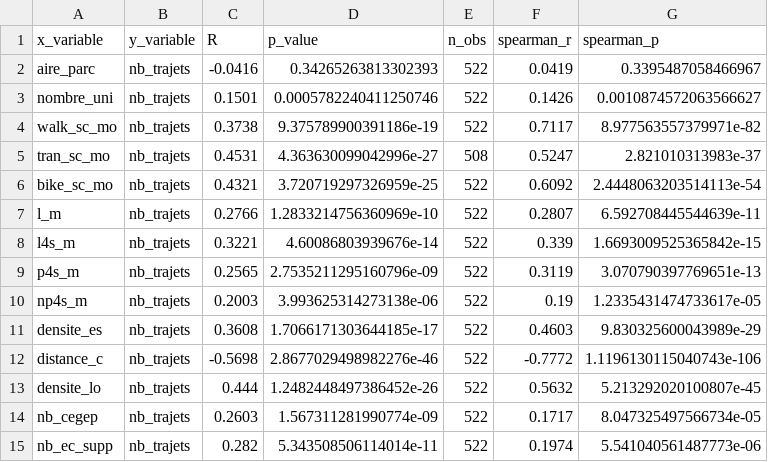
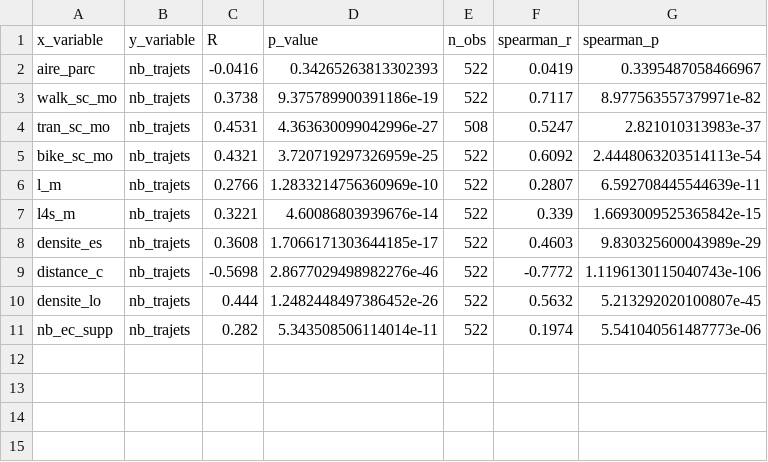
Before and after one commit to OlivierStGeorges/winter_bixi, a CSV file: output/ete_2024/250m/correlations.csv, drawn as a sheet; the diff names each change by its address in the sheet, - before the commit and + after, or states it on an @@ line.

```diff
--- a/output/ete_2024/250m/correlations.csv
+++ b/output/ete_2024/250m/correlations.csv
-row 3: nombre_uni | nb_trajets | 0.1501 | 0.0005782240411250746 | 522 | 0.1426 | 0.0010874572063566627
-row 9: p4s_m | nb_trajets | 0.2565 | 2.7535211295160796e-09 | 522 | 0.3119 | 3.070790397769651e-13
-row 10: np4s_m | nb_trajets | 0.2003 | 3.993625314273138e-06 | 522 | 0.19 | 1.2335431474733617e-05
-row 14: nb_cegep | nb_trajets | 0.2603 | 1.567311281990774e-09 | 522 | 0.1717 | 8.047325497566734e-05
```
Also changed, not shown: output/hiver_2324/250m/correlations.csv, output/hiver_2425/250m/correlations.csv, 18 other files.
